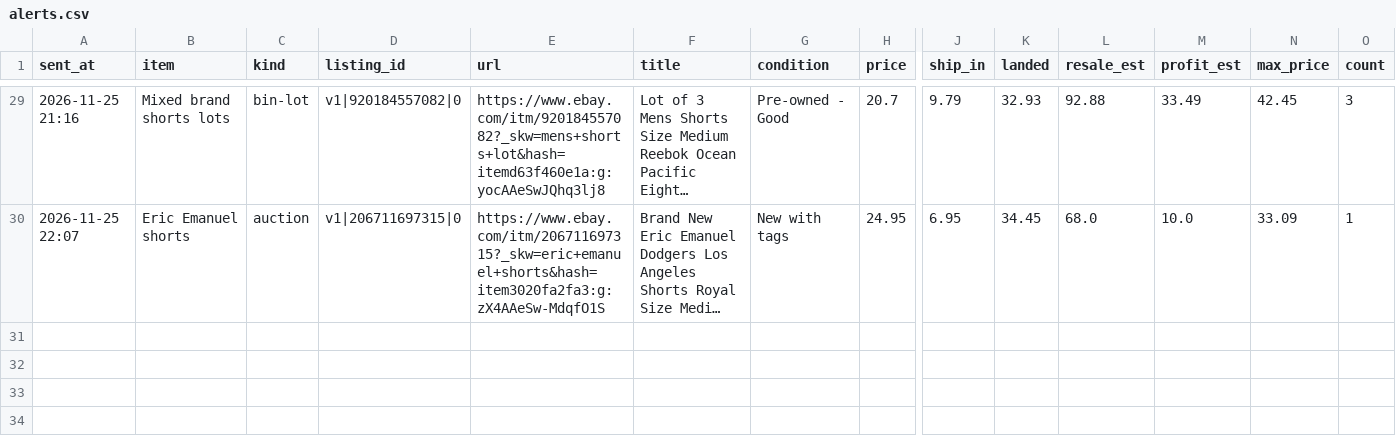
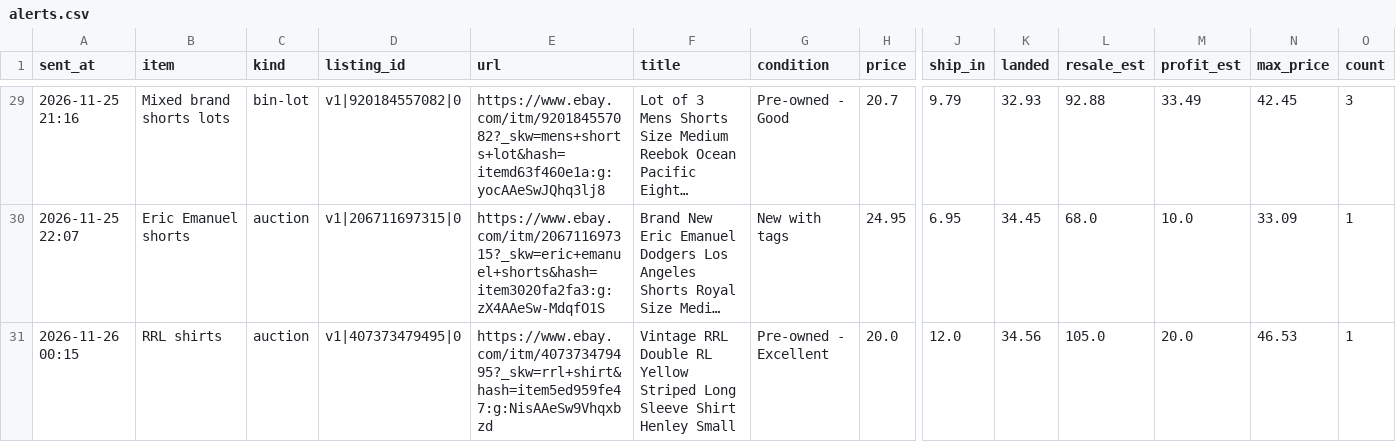
Before and after one commit to gretbazela/deal-scanner, a CSV file: alerts.csv, drawn as a sheet; only a part is shown, gaps mark what is left out; long unchanged cells end in …; rows hold the shown columns only; the diff names each change by its address in the sheet, - before the commit and + after, or states it on an @@ line.

Commit message:
Update alert log (alert)

```diff
--- a/alerts.csv
+++ b/alerts.csv
+row 31: 2026-11-26 00:15 | RRL shirts | auction | v1|407373479495|0 | https://www.ebay.com/itm/407373479495?_skw=rrl+shirt&hash=item5ed959fe47:g:NisAAeSw9Vhqxbzd | Vintage RRL Double RL Yellow Striped Long Sleeve Shirt Henley Small | Pre-owned - Excellent | 20.0 | 12.0 | 34.56 | 105.0 | 20.0 | 46.53 | 1
```
Also changed, not shown: 2 other files.
